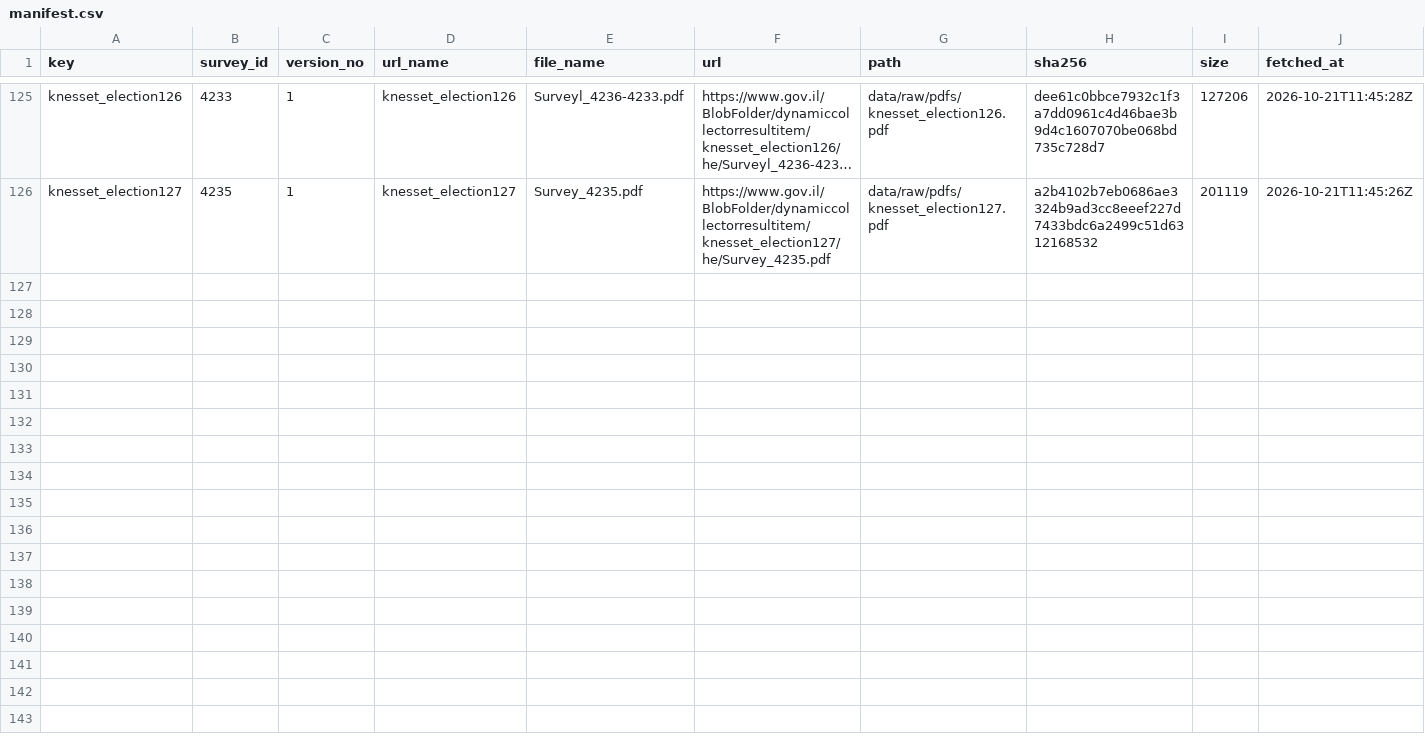
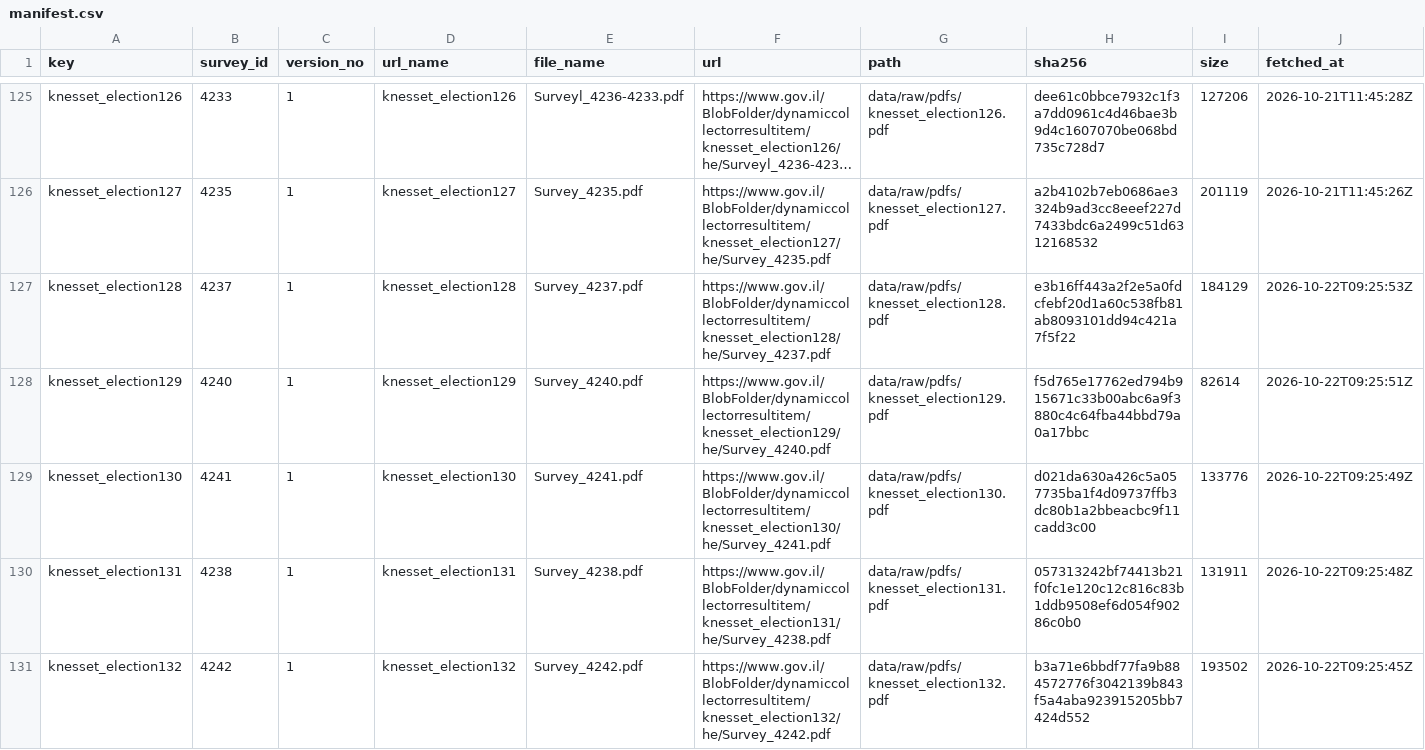
Before and after one commit to Avi-Lezerovich/skrim, a CSV file: data/raw/manifest.csv, drawn as a sheet; only a part is shown, gaps mark what is left out; long unchanged cells end in …; rows hold the shown columns only; the diff names each change by its address in the sheet, - before the commit and + after, or states it on an @@ line.

```diff
--- a/data/raw/manifest.csv
+++ b/data/raw/manifest.csv
+row 127: knesset_election128 | 4237 | 1 | knesset_election128 | Survey_4237.pdf | https://www.gov.il/BlobFolder/dynamiccollectorresultitem/knesset_election128/he/Survey_4237.pdf | data/raw/pdfs/knesset_election128.pdf | e3b16ff443a2f2e5a0fdcfebf20d1a60c538fb81ab8093101dd94c421a7f5f22 | 184129 | 2026-10-22T09:25:53Z
+row 128: knesset_election129 | 4240 | 1 | knesset_election129 | Survey_4240.pdf | https://www.gov.il/BlobFolder/dynamiccollectorresultitem/knesset_election129/he/Survey_4240.pdf | data/raw/pdfs/knesset_election129.pdf | f5d765e17762ed794b915671c33b00abc6a9f3880c4c64fba44bbd79a0a17bbc | 82614 | 2026-10-22T09:25:51Z
+row 129: knesset_election130 | 4241 | 1 | knesset_election130 | Survey_4241.pdf | https://www.gov.il/BlobFolder/dynamiccollectorresultitem/knesset_election130/he/Survey_4241.pdf | data/raw/pdfs/knesset_election130.pdf | d021da630a426c5a057735ba1f4d09737ffb3dc80b1a2bbeacbc9f11cadd3c00 | 133776 | 2026-10-22T09:25:49Z
+row 130: knesset_election131 | 4238 | 1 | knesset_election131 | Survey_4238.pdf | https://www.gov.il/BlobFolder/dynamiccollectorresultitem/knesset_election131/he/Survey_4238.pdf | data/raw/pdfs/knesset_election131.pdf | 057313242bf74413b21f0fc1e120c12c816c83b1ddb9508ef6d054f90286c0b0 | 131911 | 2026-10-22T09:25:48Z
+row 131: knesset_election132 | 4242 | 1 | knesset_election132 | Survey_4242.pdf | https://www.gov.il/BlobFolder/dynamiccollectorresultitem/knesset_election132/he/Survey_4242.pdf | data/raw/pdfs/knesset_election132.pdf | b3a71e6bbdf77fa9b884572776f3042139b843f5a4aba923915205bb7424d552 | 193502 | 2026-10-22T09:25:45Z
```
Also changed, not shown: 2 other files.
